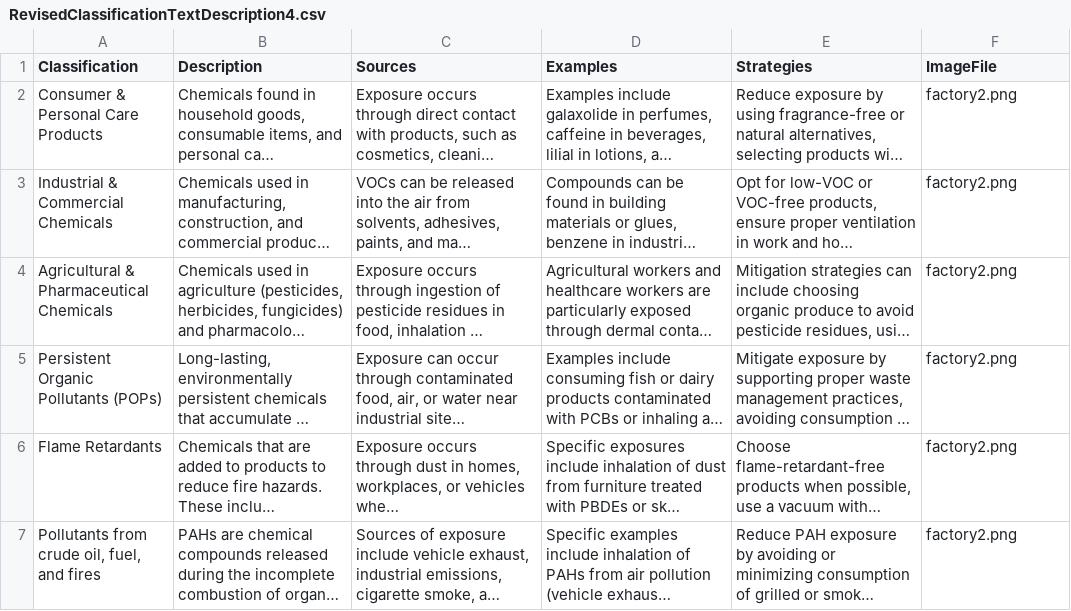
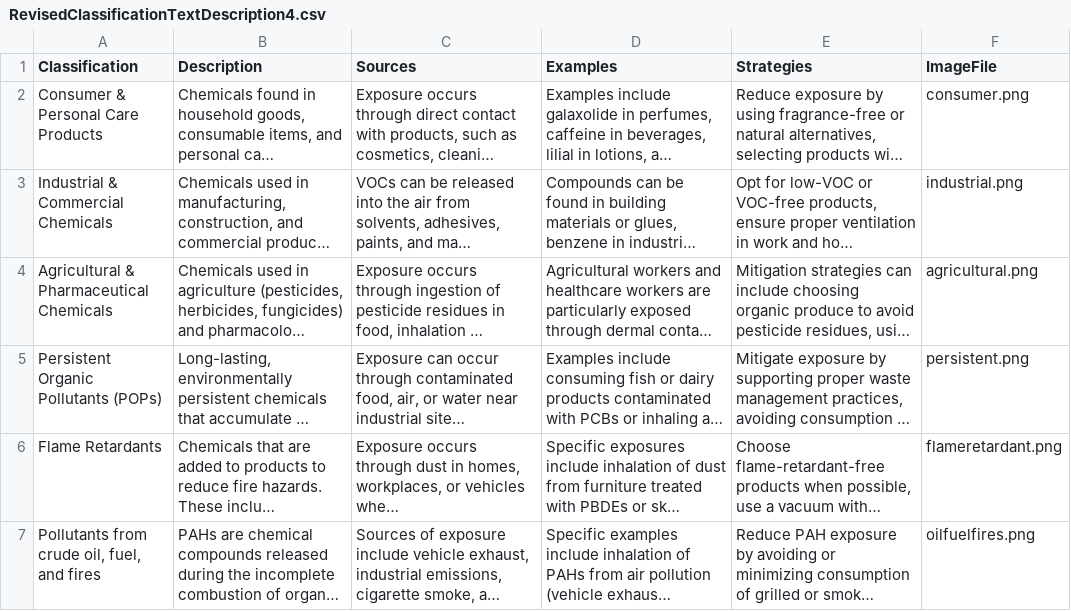
Before and after one commit to MarcEpsteinMyExposome/BEST_2024, a CSV file: data/data_MasterParams_Class_Risks/RevisedClassificationTextDescription4.csv, drawn as a sheet; long unchanged cells end in …; the diff names each change by its address in the sheet, - before the commit and + after, or states it on an @@ line.

Commit message:
update favicon image and add images for chemical categories

```diff
--- a/data/data_MasterParams_Class_Risks/RevisedClassificationTextDescription4.csv
+++ b/data/data_MasterParams_Class_Risks/RevisedClassificationTextDescription4.csv
-F2 (ImageFile): factory2.png
+F2 (ImageFile): consumer.png
-F3 (ImageFile): factory2.png
+F3 (ImageFile): industrial.png
-F4 (ImageFile): factory2.png
+F4 (ImageFile): agricultural.png
-F5 (ImageFile): factory2.png
+F5 (ImageFile): persistent.png
-F6 (ImageFile): factory2.png
+F6 (ImageFile): flameretardant.png
-F7 (ImageFile): factory2.png
+F7 (ImageFile): oilfuelfires.png
```
Also changed, not shown: 20 other files.
